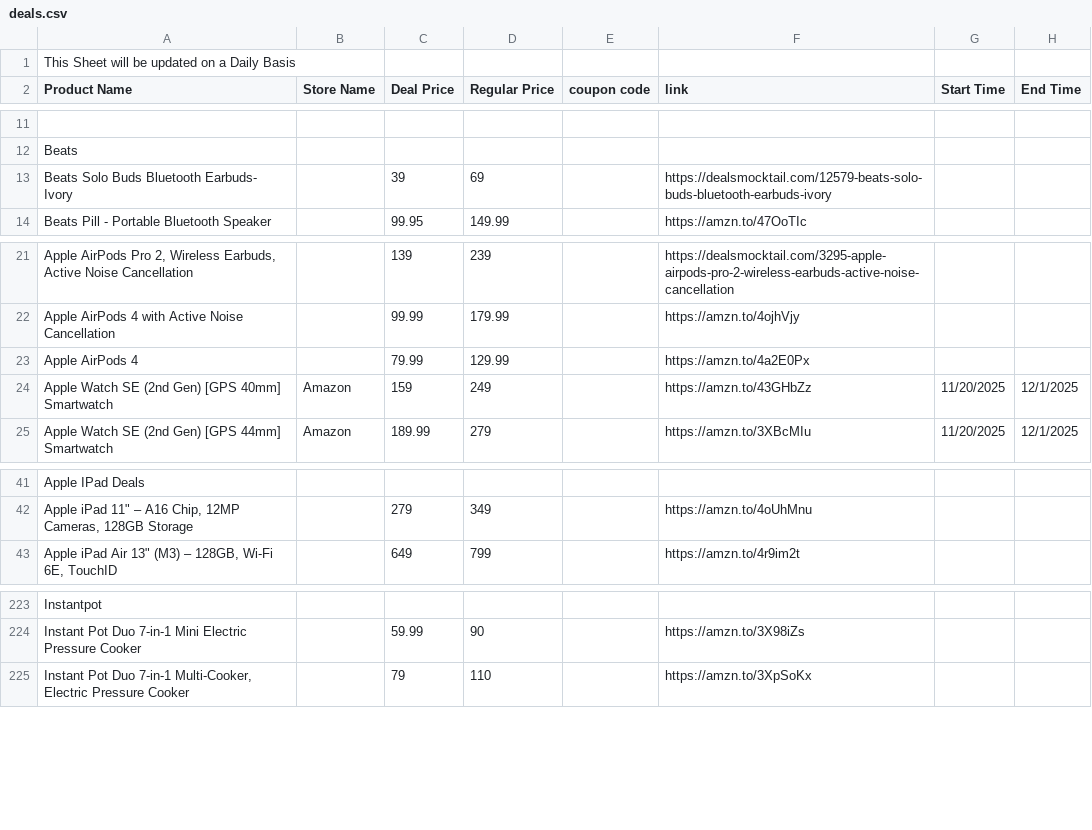
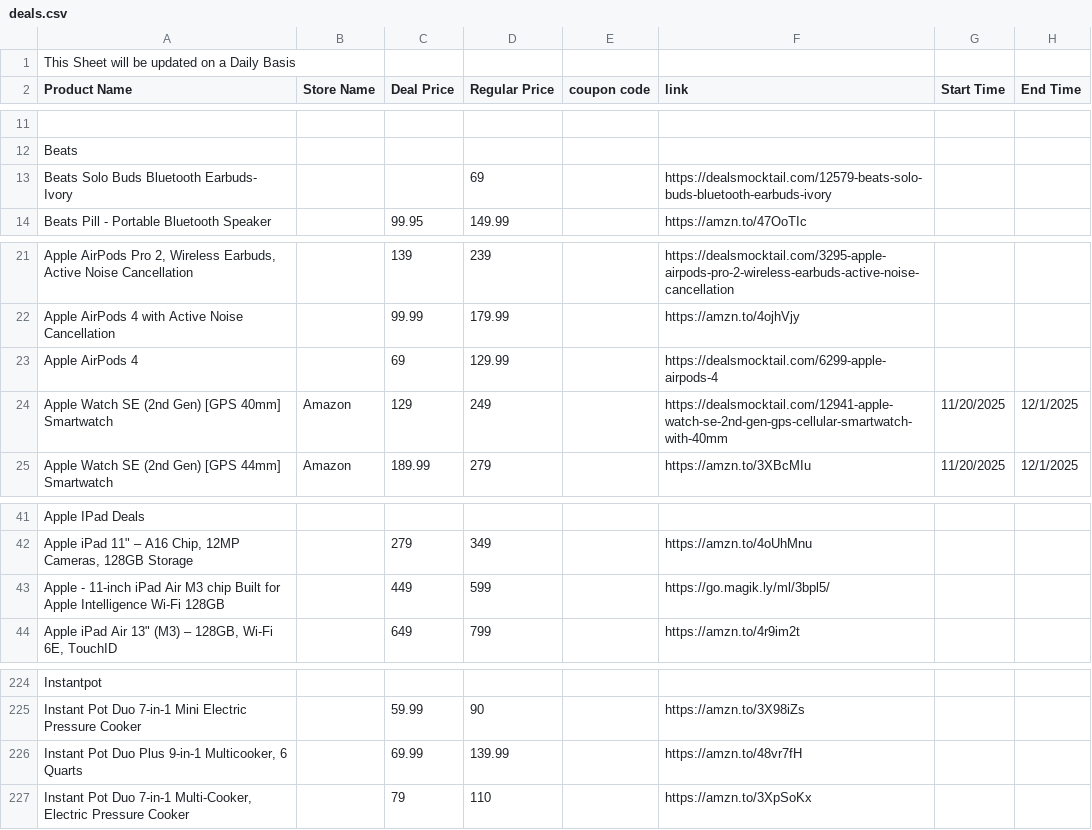
Before and after one commit to Yashwanth9394/shopping-deals-app, a CSV file: deals.csv, drawn as a sheet; only a part is shown, gaps mark what is left out; the diff covers the shown part only; the diff names each change by its address in the sheet, - before the commit and + after, or states it on an @@ line.

```diff
--- a/deals.csv
+++ b/deals.csv
-C13 (Deal Price): 39
+C13 (Deal Price): (empty)
-C23 (Deal Price): 79.99
+C23 (Deal Price): 69
-F23 (link): https://amzn.to/4a2E0Px
+F23 (link): https://dealsmocktail.com/6299-apple-airpods-4
-C24 (Deal Price): 159
+C24 (Deal Price): 129
-F24 (link): https://amzn.to/43GHbZz
+F24 (link): https://dealsmocktail.com/12941-apple-watch-se-2nd-gen-gps-cellular-smartwatch-with-40mm
+row 43: Apple - 11-inch iPad Air M3 chip Built for Apple Intelligence Wi-Fi 128GB |  | 449 | 599 |  | https://go.magik.ly/ml/3bpl5/
+row 226: Instant Pot Duo Plus 9-in-1 Multicooker, 6 Quarts |  | 69.99 | 139.99 |  | https://amzn.to/48vr7fH
```
Also changed, not shown: 20 added rows and 1 edited cell elsewhere in this file.
